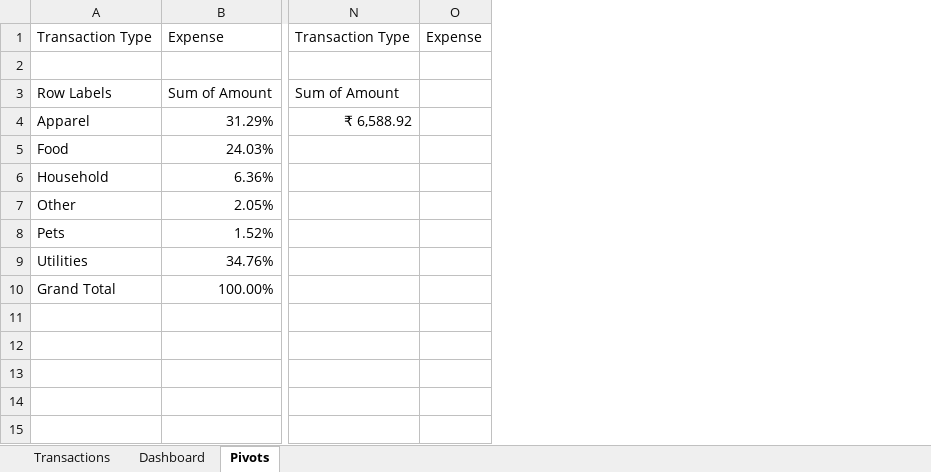
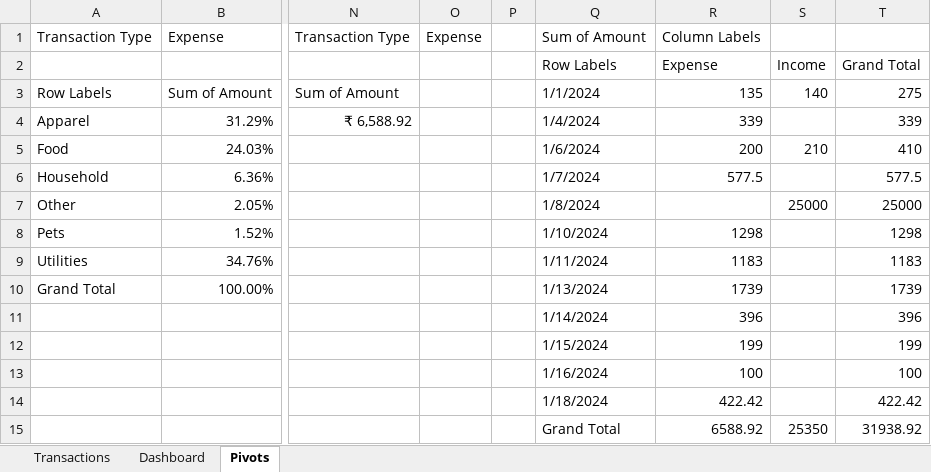
Before and after one commit to RichardParado/personal_budget_tracker_excel, an Excel workbook: Personal Budget Sheet.xlsx, sheet Pivots, drawn as a sheet; only a part is shown, gaps mark what is left out; values as stored, in another font and other column widths than the file's, no borders; rows hold the shown columns only; the diff names each change by its address in the sheet, - before the commit and + after, or states it on an @@ line.

```diff
--- a/Personal Budget Sheet.xlsx (sheet Pivots)
+++ b/Personal Budget Sheet.xlsx (sheet Pivots)
+column P, empty
+column Q, rows 1-15: Sum of Amount | Row Labels | 1/1/2024 | 1/4/2024 | 1/6/2024 | 1/7/2024 | 1/8/2024 | 1/10/2024 | 1/11/2024 | 1/13/2024 | 1/14/2024 | 1/15/2024 | 1/16/2024 | 1/18/2024 | Grand Total
+column R, rows 1-15: Column Labels | Expense | 135 | 339 | 200 | 577.5 |  | 1298 | 1183 | 1739 | 396 | 199 | 100 | 422.42 | 6588.92
+column S, rows 2-15: Income | 140 |  | 210 |  | 25000 |  |  |  |  |  |  |  | 25350
+column T, rows 2-15: Grand Total | 275 | 339 | 410 | 577.5 | 25000 | 1298 | 1183 | 1739 | 396 | 199 | 100 | 422.42 | 31938.92
-row 2: (empty)
+row 2:  |  |  |  |  | Row Labels | Expense | Income | Grand Total
```
Also changed, not shown: charts or pictures, 1 other file.
